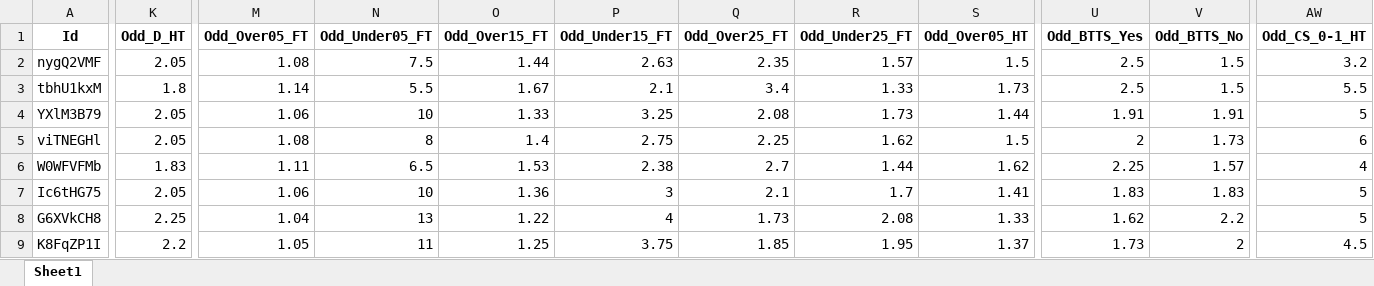
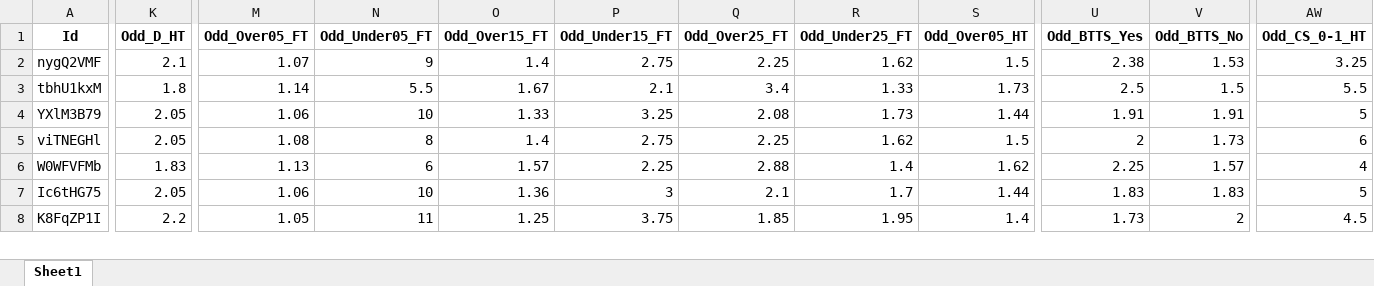
Before and after one commit to mtprado88/jogos_full, an Excel workbook: Jogos_da_Semana_FlashScore_2024-11-11.xlsx, sheet Sheet1, drawn as a sheet; only a part is shown, gaps mark what is left out; values as stored, in another font and other column widths than the file's, no borders; removed rows and columns are numbered as before the commit, all else as after; rows hold the shown columns only; the diff covers the shown part only; the diff names each change by its address in the sheet, - before the commit and + after, or states it on an @@ line.

Commit message:
Atualizando o arquivo XLSX

```diff
--- a/Jogos_da_Semana_FlashScore_2024-11-11.xlsx (sheet Sheet1)
+++ b/Jogos_da_Semana_FlashScore_2024-11-11.xlsx (sheet Sheet1)
-K2 (Odd_D_HT): 2.05
+K2 (Odd_D_HT): 2.1
-M2 (Odd_Over05_FT): 1.08
+M2 (Odd_Over05_FT): 1.07
-N2 (Odd_Under05_FT): 7.5
+N2 (Odd_Under05_FT): 9
-O2 (Odd_Over15_FT): 1.44
+O2 (Odd_Over15_FT): 1.4
-P2 (Odd_Under15_FT): 2.63
+P2 (Odd_Under15_FT): 2.75
-Q2 (Odd_Over25_FT): 2.35
+Q2 (Odd_Over25_FT): 2.25
-R2 (Odd_Under25_FT): 1.57
+R2 (Odd_Under25_FT): 1.62
-U2 (Odd_BTTS_Yes): 2.5
+U2 (Odd_BTTS_Yes): 2.38
-V2 (Odd_BTTS_No): 1.5
+V2 (Odd_BTTS_No): 1.53
-AW2 (Odd_CS_0-1_HT): 3.2
+AW2 (Odd_CS_0-1_HT): 3.25
-M6 (Odd_Over05_FT): 1.11
+M6 (Odd_Over05_FT): 1.13
-N6 (Odd_Under05_FT): 6.5
+N6 (Odd_Under05_FT): 6
-O6 (Odd_Over15_FT): 1.53
+O6 (Odd_Over15_FT): 1.57
-P6 (Odd_Under15_FT): 2.38
+P6 (Odd_Under15_FT): 2.25
-Q6 (Odd_Over25_FT): 2.7
+Q6 (Odd_Over25_FT): 2.88
-R6 (Odd_Under25_FT): 1.44
+R6 (Odd_Under25_FT): 1.4
-S7 (Odd_Over05_HT): 1.41
+S7 (Odd_Over05_HT): 1.44
-row 8: G6XVkCH8 | 2.25 | 1.04 | 13 | 1.22 | 4 | 1.73 | 2.08 | 1.33 | 1.62 | 2.2 | 5
-S8 (Odd_Over05_HT): 1.37
+S8 (Odd_Over05_HT): 1.4
```
Also changed, not shown: 39 edited cells elsewhere in this sheet.
